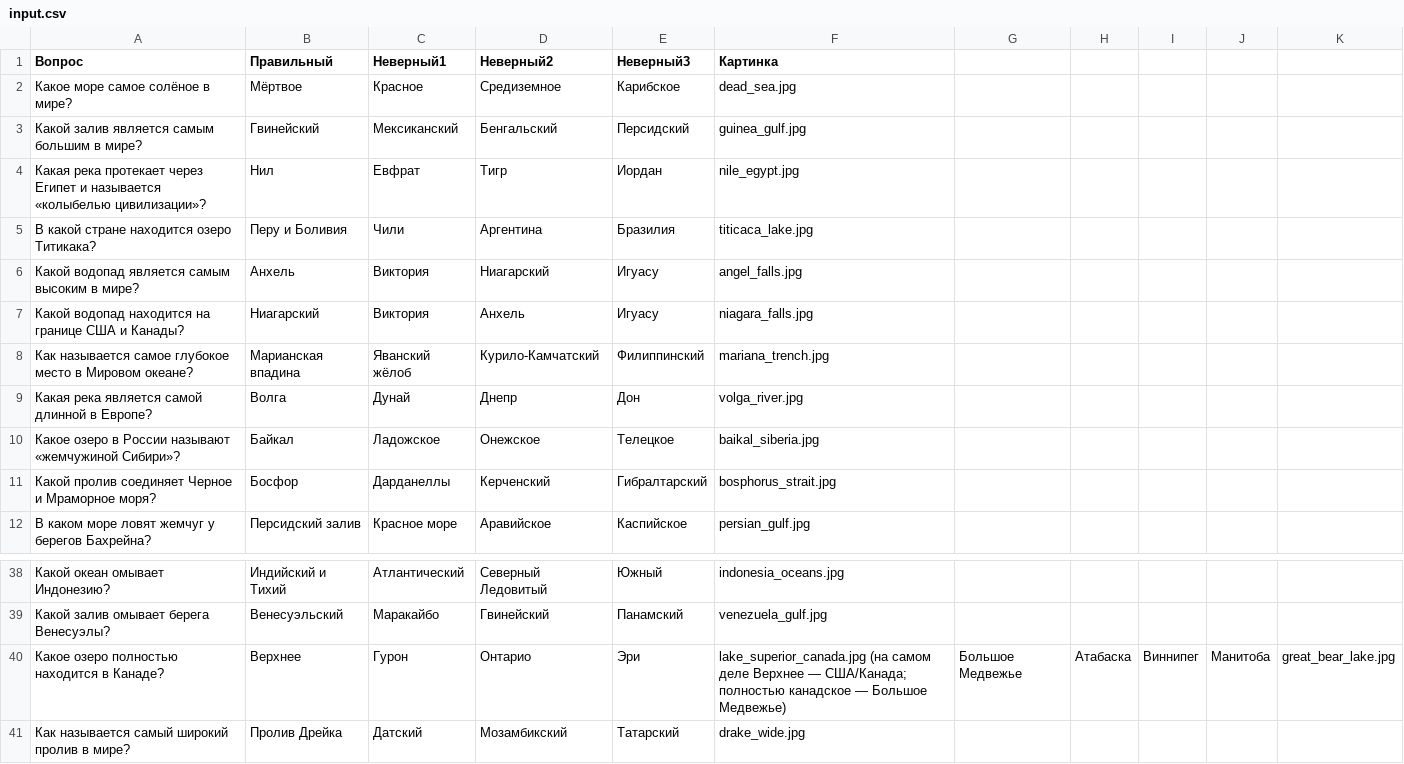
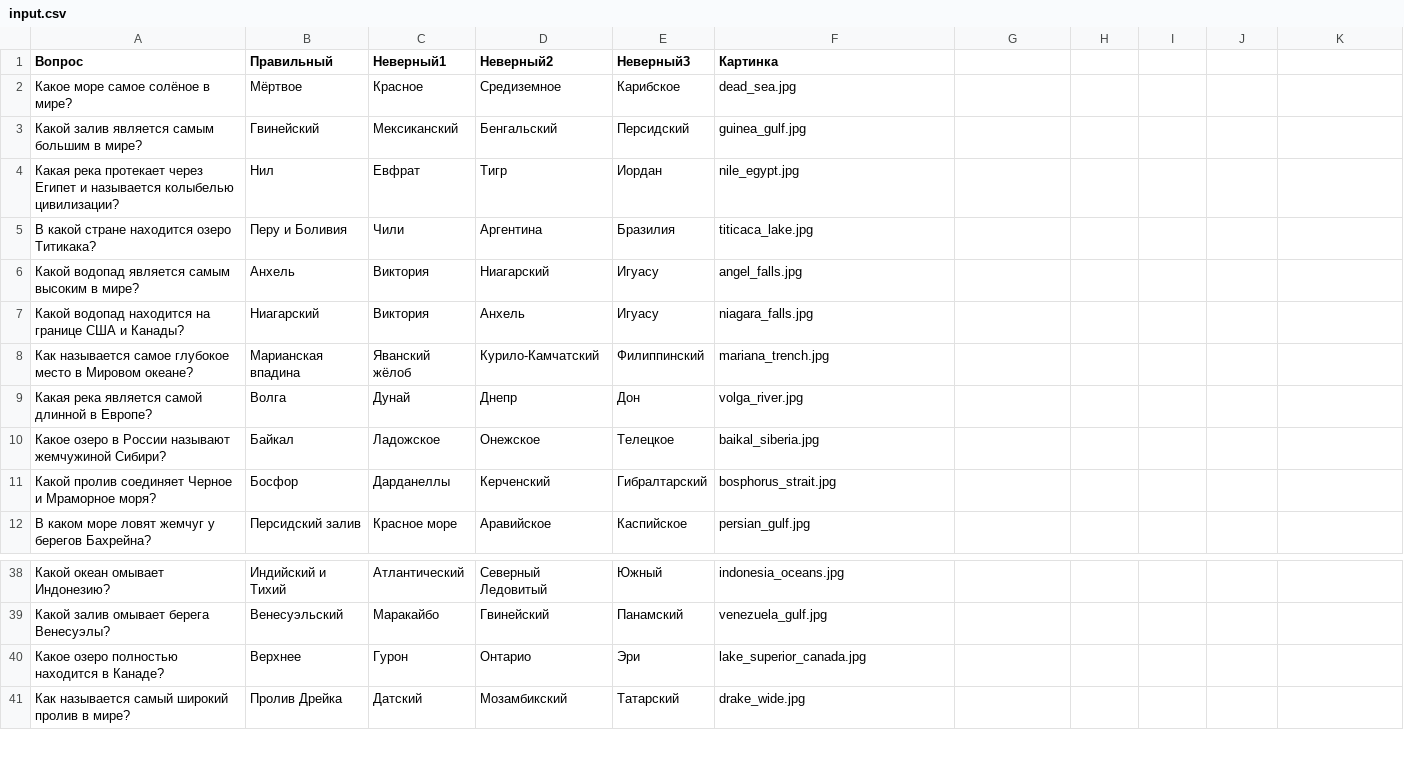
Before and after one commit to avsolon/images-download, a CSV file: input.csv, drawn as a sheet; only a part is shown, gaps mark what is left out.

```diff
--- a/input.csv
+++ b/input.csv
@@ -3,3 +3,3 @@
 Какой залив является самым большим в мире?,Гвинейский,Мексиканский,Бенгальский,Персидский,guinea_gulf.jpg
-Какая река протекает через Египет и называется «колыбелью цивилизации»?,Нил,Евфрат,Тигр,Иордан,nile_egypt.jpg
+Какая река протекает через Египет и называется колыбелью цивилизации?,Нил,Евфрат,Тигр,Иордан,nile_egypt.jpg
 В какой стране находится озеро Титикака?,Перу и Боливия,Чили,Аргентина,Бразилия,titicaca_lake.jpg
@@ -9,3 +9,3 @@
 Какая река является самой длинной в Европе?,Волга,Дунай,Днепр,Дон,volga_river.jpg
-Какое озеро в России называют «жемчужиной Сибири»?,Байкал,Ладожское,Онежское,Телецкое,baikal_siberia.jpg
+Какое озеро в России называют жемчужиной Сибири?,Байкал,Ладожское,Онежское,Телецкое,baikal_siberia.jpg
 Какой пролив соединяет Черное и Мраморное моря?,Босфор,Дарданеллы,Керченский,Гибралтарский,bosphorus_strait.jpg
@@ -39,3 +39,3 @@
 Какой залив омывает берега Венесуэлы?,Венесуэльский,Маракайбо,Гвинейский,Панамский,venezuela_gulf.jpg
-Какое озеро полностью находится в Канаде?,Верхнее,Гурон,Онтарио,Эри,lake_superior_canada.jpg (на самом деле Верхнее — США/Канада; полностью канадское — Большое Медвежье),Большое Медвежье,Атабаска,Виннипег,Манитоба,great_bear_lake.jpg
+Какое озеро полностью находится в Канаде?,Верхнее,Гурон,Онтарио,Эри,lake_superior_canada.jpg
 Как называется самый широкий пролив в мире?,Пролив Дрейка,Датский,Мозамбикский,Татарский,drake_wide.jpg
```
Also changed, not shown: 2 other files.
